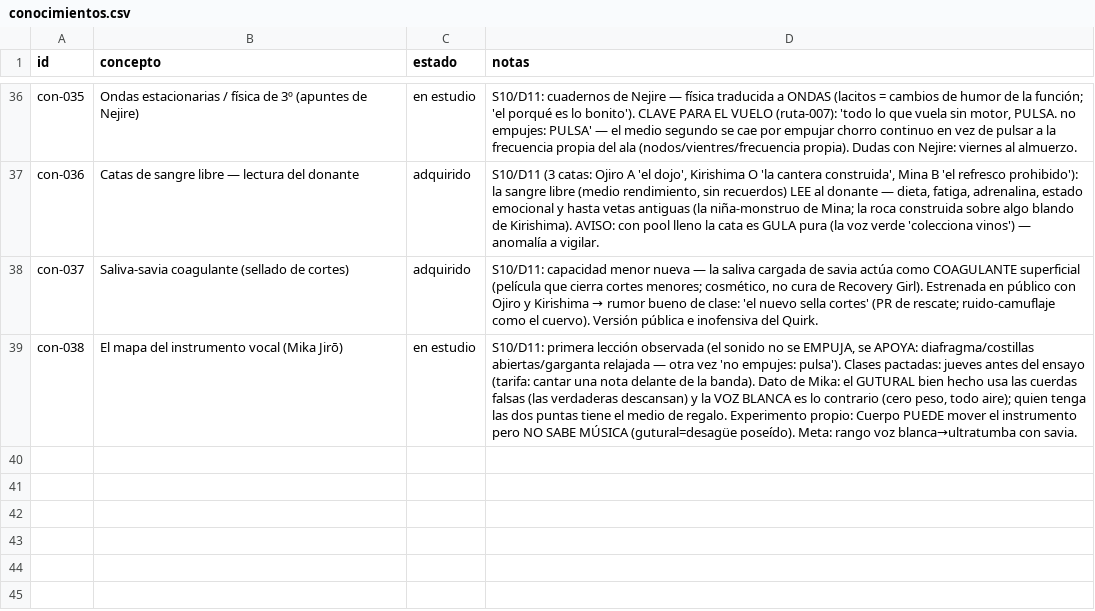
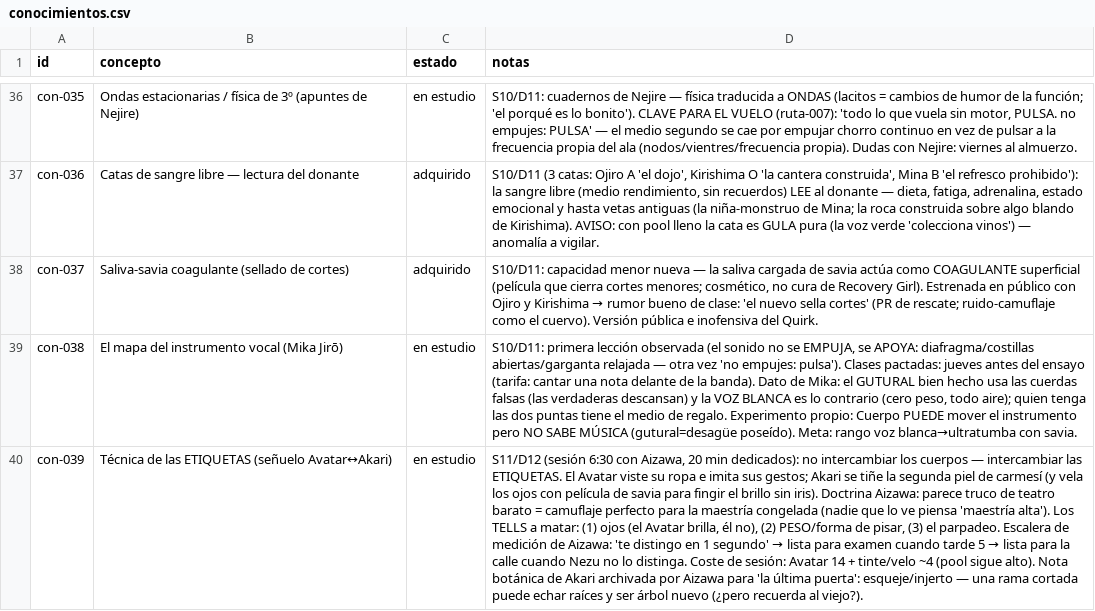
Before and after one commit to linusmandrake/rpg-myheroacademia-pc-pendiente, a CSV file: registros/conocimientos.csv, drawn as a sheet; only a part is shown, gaps mark what is left out; the diff names each change by its address in the sheet, - before the commit and + after, or states it on an @@ line.

Commit message:
auto-sync 2026-07-04 21:20

```diff
--- a/registros/conocimientos.csv
+++ b/registros/conocimientos.csv
+row 40: con-039 | Técnica de las ETIQUETAS (señuelo Avatar↔Akari) | en estudio | S11/D12 (sesión 6:30 con Aizawa, 20 min dedicados): no intercambiar los cuerpos — intercambiar las ETIQUETAS. El Avatar viste su ropa e imita sus gestos; Akari se tiñe la segunda piel de carmesí (y vela los ojos con película de savia para fingir el brillo sin iris). Doctrina Aizawa: parece truco de teatro barato = camuflaje perfecto para la maestría congelada (nadie que lo ve piensa 'maestría alta'). Los TELLS a matar: (1) ojos (el Avatar brilla, él no), (2) PESO/forma de pisar, (3) el parpadeo. Escalera de medición de Aizawa: 'te distingo en 1 segundo' → lista para examen cuando tarde 5 → lista para la calle cuando Nezu no lo distinga. Coste de sesión: Avatar 14 + tinte/velo ~4 (pool sigue alto). Nota botánica de Akari archivada por Aizawa para 'la última puerta': esqueje/injerto — una rama cortada puede echar raíces y ser árbol nuevo (¿pero recuerda al viejo?).
```
